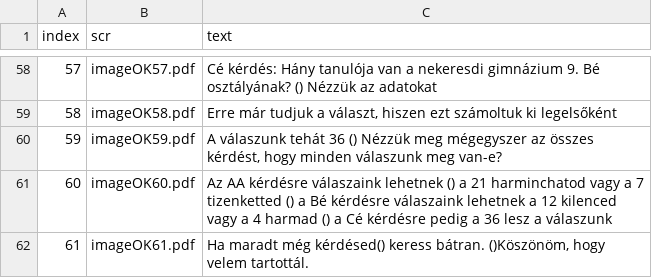
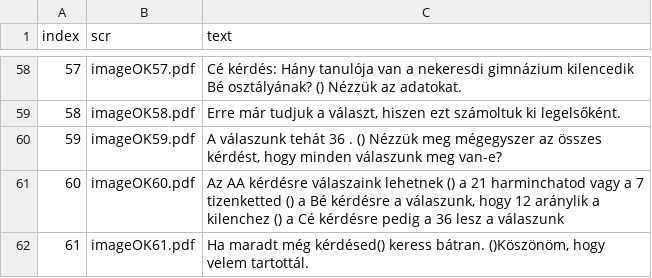
Before and after one commit to hajnuska/presentation-math1, a CSV file: data.csv, drawn as a sheet; only a part is shown, gaps mark what is left out; the diff covers the shown part only.

```diff
--- a/data.csv
+++ b/data.csv
@@ -58,5 +58,5 @@ index,scr,text
-57,imageOK57.pdf,Cé kérdés: Hány tanulója van a nekeresdi gimnázium 9. Bé osztályának? () Nézzük az adatokat
-58,imageOK58.pdf,"Erre már tudjuk a választ, hiszen ezt számoltuk ki legelsőként"
-59,imageOK59.pdf,"A válaszunk tehát 36 () Nézzük meg mégegyszer az összes kérdést, hogy minden válaszunk meg van-e?"
-60,imageOK60.pdf,Az AA kérdésre válaszaink lehetnek () a 21 harminchatod vagy a 7 tizenketted () a Bé kérdésre válaszaink lehetnek a 12 kilenced vagy a 4 harmad () a Cé kérdésre pedig a 36 lesz a válaszunk
+57,imageOK57.pdf,"Cé kérdés: Hány tanulója van a nekeresdi gimnázium kilencedik Bé osztályának? () Nézzük az adatokat."
+58,imageOK58.pdf,"Erre már tudjuk a választ, hiszen ezt számoltuk ki legelsőként."
+59,imageOK59.pdf,"A válaszunk tehát 36 .  () Nézzük meg mégegyszer az összes kérdést, hogy minden válaszunk meg van-e?"
+60,imageOK60.pdf,"Az AA kérdésre válaszaink lehetnek () a 21 harminchatod vagy a 7 tizenketted () a Bé kérdésre a válaszunk, hogy 12 aránylik a kilenchez () a Cé kérdésre pedig a 36 lesz a válaszunk"
 61,imageOK61.pdf,"Ha maradt még kérdésed() keress bátran. ()Köszönöm, hogy velem tartottál."
```
Also changed, not shown: 47 edited cells elsewhere in this file.
